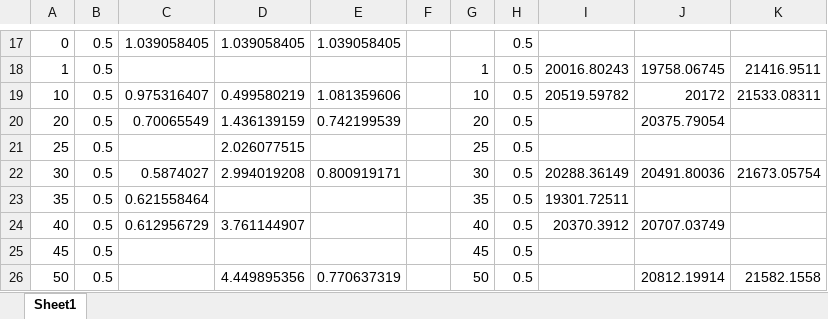
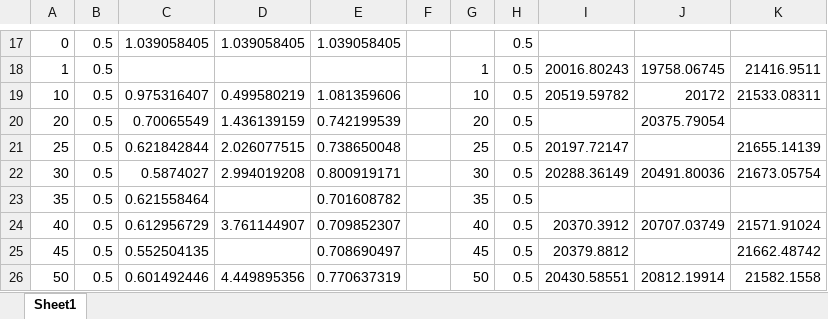
Before and after one commit to mc4117/adapt_utils, an Excel workbook: test_cases/beach/results.xlsx, sheet Sheet1, drawn as a sheet; only a part is shown, gaps mark what is left out; values as stored, in another font and other column widths than the file's, no borders; the diff names each change by its address in the sheet, - before the commit and + after, or states it on an @@ line.

```diff
--- a/test_cases/beach/results.xlsx (sheet Sheet1)
+++ b/test_cases/beach/results.xlsx (sheet Sheet1)
-C21: (empty)
+C21: 0.621842844
-E21: (empty)
+E21: 0.738650048
-I21: (empty)
+I21: 20197.72147
-K21: (empty)
+K21: 21655.14139
-E23: (empty)
+E23: 0.701608782
-I23: 19301.72511
+I23: (empty)
-E24: (empty)
+E24: 0.709852307
-K24: (empty)
+K24: 21571.91024
-C25: (empty)
+C25: 0.552504135
-E25: (empty)
+E25: 0.708690497
-I25: (empty)
+I25: 20379.8812
-K25: (empty)
+K25: 21662.48742
-C26: (empty)
+C26: 0.601492446
-I26: (empty)
+I26: 20430.58551
```
Also changed, not shown: 2 other files.
